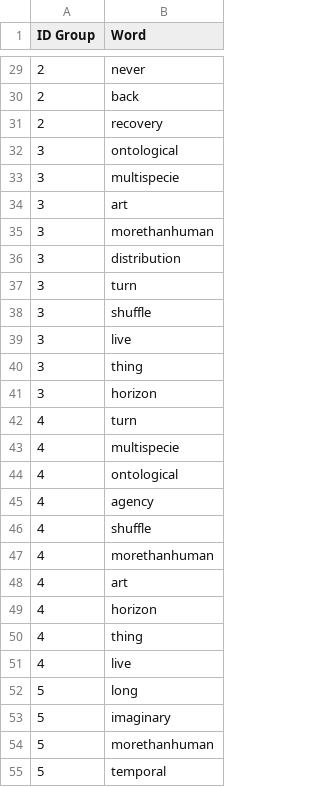
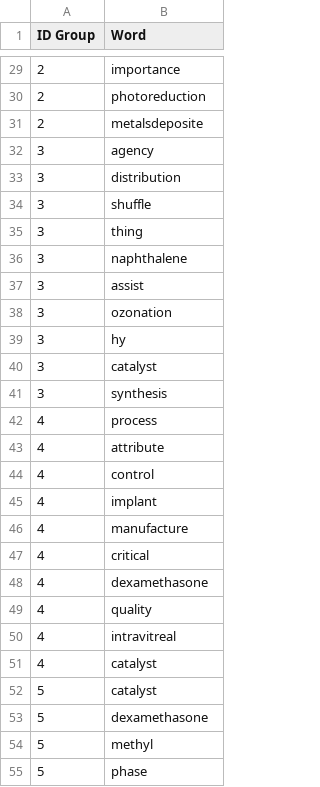
Before and after one commit to Xueying-Ya/Airflow-lda-llm-chatbot, a CSV file: dags/services/data/lda_data_2023.csv, drawn as a sheet; only a part is shown, gaps mark what is left out; the diff covers the shown part only.

```diff
--- a/dags/services/data/lda_data_2023.csv
+++ b/dags/services/data/lda_data_2023.csv
@@ -29,27 +29,27 @@ ID Group,Word
-2,never
-2,back
-2,recovery
-3,ontological
-3,multispecie
-3,art
-3,morethanhuman
+2,importance
+2,photoreduction
+2,metalsdeposite
+3,agency
 3,distribution
-3,turn
 3,shuffle
-3,live
 3,thing
-3,horizon
-4,turn
-4,multispecie
-4,ontological
-4,agency
-4,shuffle
-4,morethanhuman
-4,art
-4,horizon
-4,thing
-4,live
-5,long
-5,imaginary
-5,morethanhuman
-5,temporal
+3,naphthalene
+3,assist
+3,ozonation
+3,hy
+3,catalyst
+3,synthesis
+4,process
+4,attribute
+4,control
+4,implant
+4,manufacture
+4,critical
+4,dexamethasone
+4,quality
+4,intravitreal
+4,catalyst
+5,catalyst
+5,dexamethasone
+5,methyl
+5,phase
```
Also changed, not shown: 73 edited cells elsewhere in this file, dags/services/data/lda_all_data_2015_2023.csv, 17 other files.
